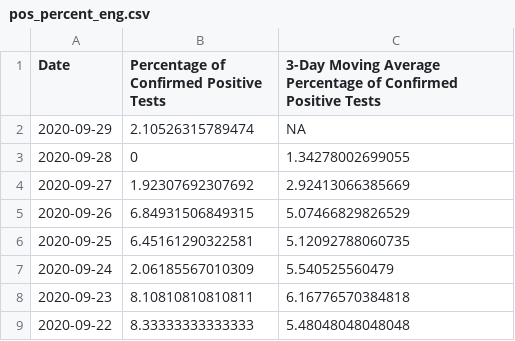
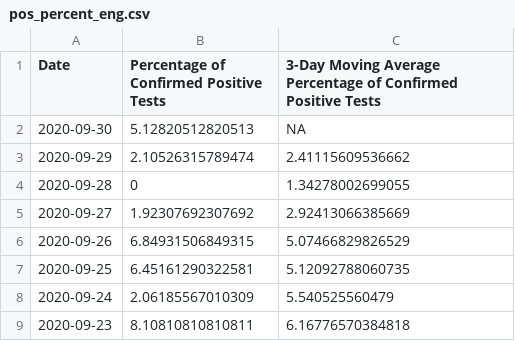
Before and after one commit to SCPHCovid19Data/scph_covid19, a CSV file: pos_percent_eng.csv, drawn as a sheet; only a part is shown; the shorter side is filled out with more unchanged rows.

```diff
--- a/pos_percent_eng.csv
+++ b/pos_percent_eng.csv
@@ -1,3 +1,4 @@
 "Date","Percentage of Confirmed Positive Tests","3-Day Moving Average Percentage of Confirmed Positive Tests"
-2020-09-29,2.10526315789474,NA
+2020-09-30,5.12820512820513,NA
+2020-09-29,2.10526315789474,2.41115609536662
 2020-09-28,0,1.34278002699055
```
Also changed, not shown: pon_incidence_hist_eng.csv, pon_incidence_hist_esp.csv, 24 other files.
